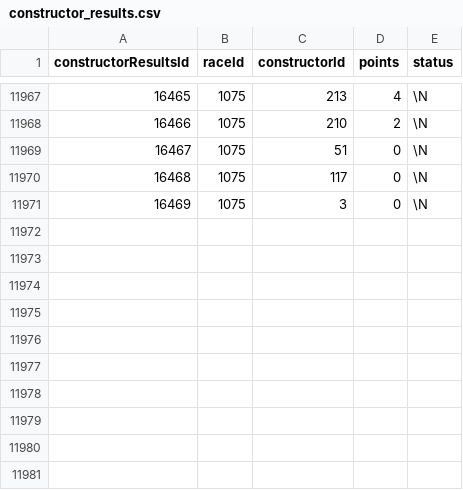
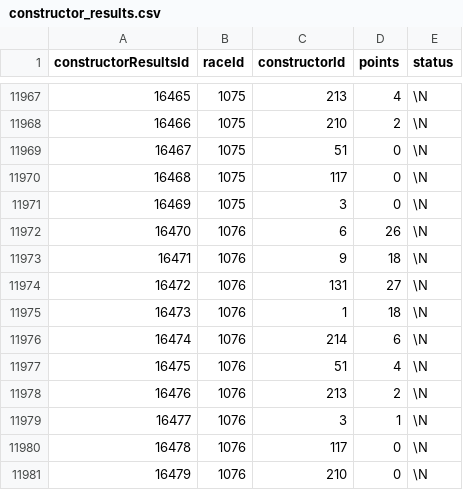
Before and after one commit to steodose/F1, a CSV file: f1db_csv/constructor_results.csv, drawn as a sheet; only a part is shown, gaps mark what is left out; the diff names each change by its address in the sheet, - before the commit and + after, or states it on an @@ line.

```diff
--- a/f1db_csv/constructor_results.csv
+++ b/f1db_csv/constructor_results.csv
+row 11972: 16470 | 1076 | 6 | 26 | \N
+row 11973: 16471 | 1076 | 9 | 18 | \N
+row 11974: 16472 | 1076 | 131 | 27 | \N
+row 11975: 16473 | 1076 | 1 | 18 | \N
+row 11976: 16474 | 1076 | 214 | 6 | \N
+row 11977: 16475 | 1076 | 51 | 4 | \N
+row 11978: 16476 | 1076 | 213 | 2 | \N
+row 11979: 16477 | 1076 | 3 | 1 | \N
+row 11980: 16478 | 1076 | 117 | 0 | \N
+row 11981: 16479 | 1076 | 210 | 0 | \N
```
Also changed, not shown: f1db_csv/circuits.csv, f1db_csv/constructor_standings.csv, 16 other files.
